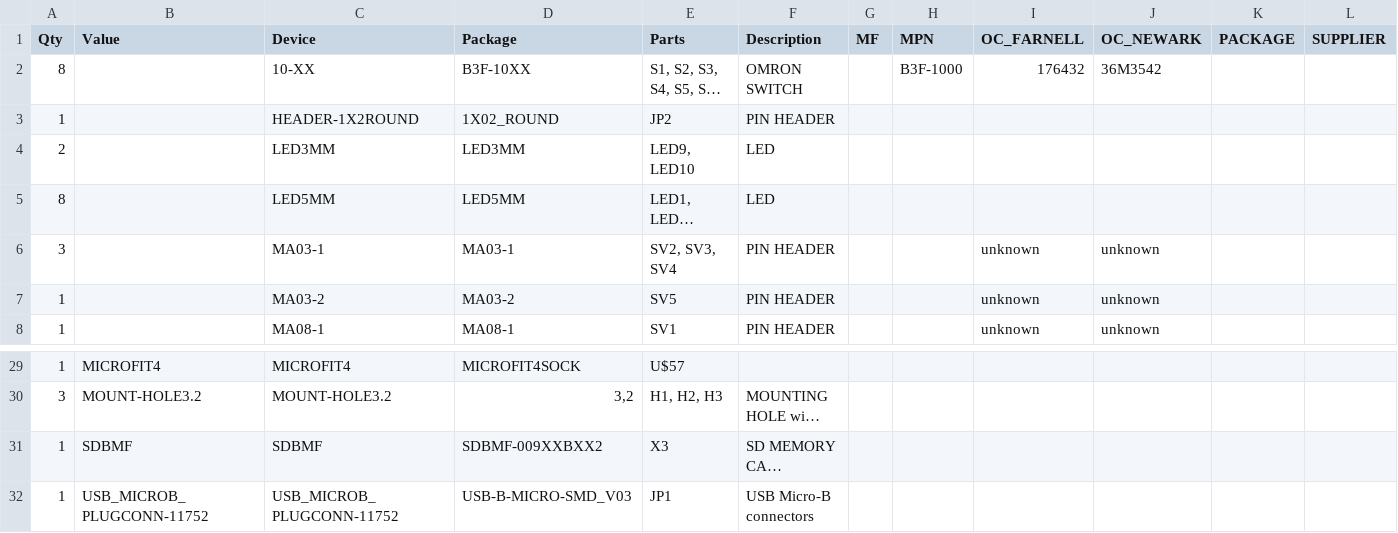
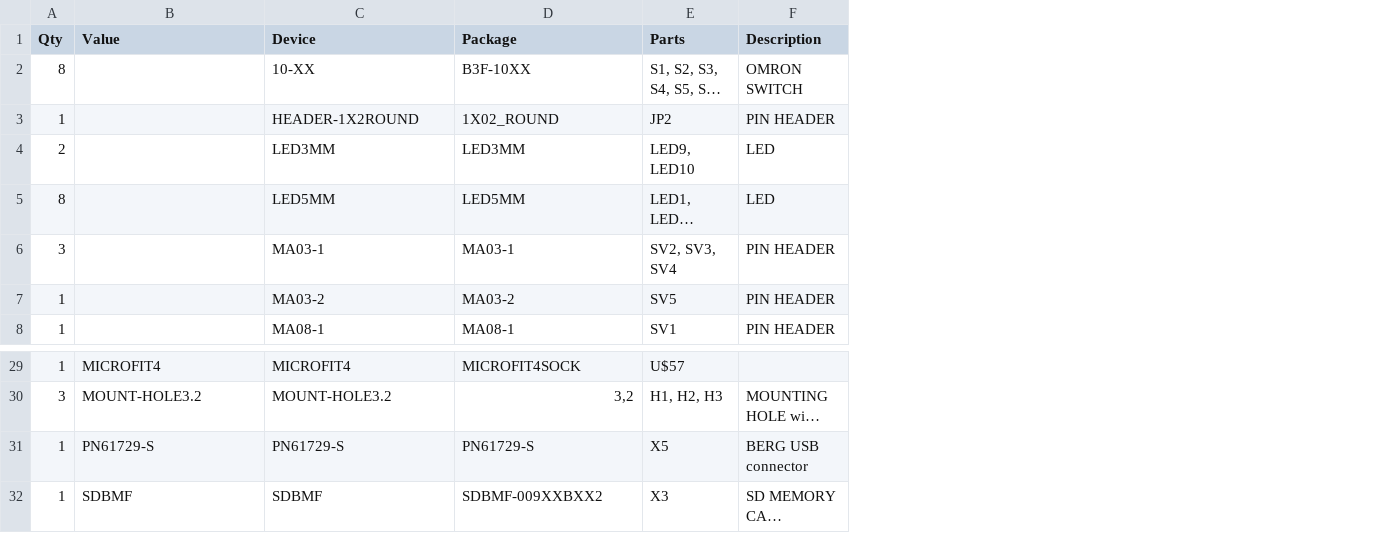
Before and after one commit to UnicornRaceEngineering/g5-pcb, a CSV file: STM32F407 era/Development board/development board.csv, drawn as a sheet; only a part is shown, gaps mark what is left out; long unchanged cells end in …; removed rows and columns are numbered as before the commit, all else as after; the diff names each change by its address in the sheet, - before the commit and + after, or states it on an @@ line.

Commit message:
merged TC board with AUX board

```diff
--- a/STM32F407 era/Development board/development board.csv
+++ b/STM32F407 era/Development board/development board.csv
-column G (MF), empty
-column H (MPN), row 2: B3F-1000
-column I (OC_FARNELL), rows 2-8: 176432 |  |  |  | unknown | unknown | unknown
-column J (OC_NEWARK), rows 2-8: 36M3542 |  |  |  | unknown | unknown | unknown
-column K (PACKAGE), empty
-column L (SUPPLIER), empty
+row 31: 1 | PN61729-S | PN61729-S | PN61729-S | X5 | BERG USB connector
-row 32: 1 | USB_MICROB_PLUGCONN-11752 | USB_MICROB_PLUGCONN-11752 | USB-B-MICRO-SMD_V03 | JP1 | USB Micro-B connectors
```
Also changed, not shown: 5 other files.
